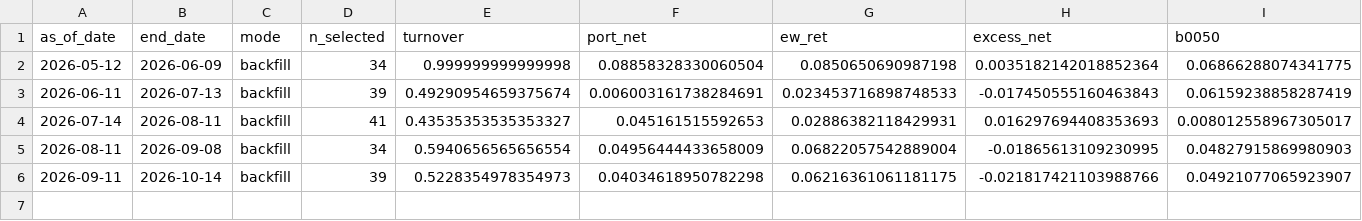
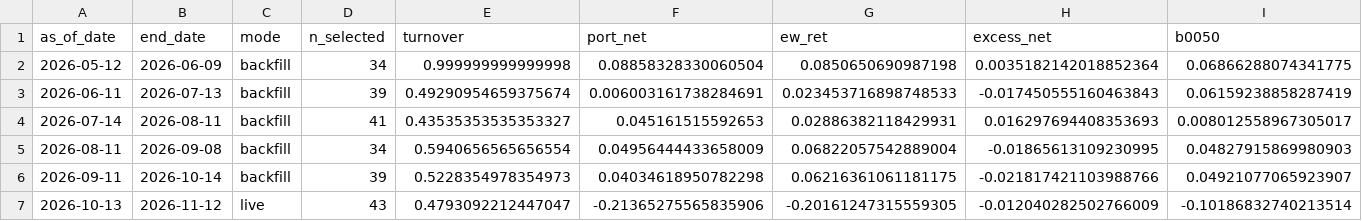
Before and after one commit to JamesLeeCY/precision-weighted-investment-agent, a CSV file: forward/fv2/periods.csv, drawn as a sheet; only a part is shown; rows hold the shown columns only; the diff names each change by its address in the sheet, - before the commit and + after, or states it on an @@ line.

Commit message:
forward: auto update 2026-11-13

```diff
--- a/forward/fv2/periods.csv
+++ b/forward/fv2/periods.csv
+row 7: 2026-10-13 | 2026-11-12 | live | 43 | 0.4793092212447047 | -0.21365275565835906 | -0.20161247315559305 | -0.012040282502766009 | -0.10186832740213514
```
Also changed, not shown: 2 other files.
